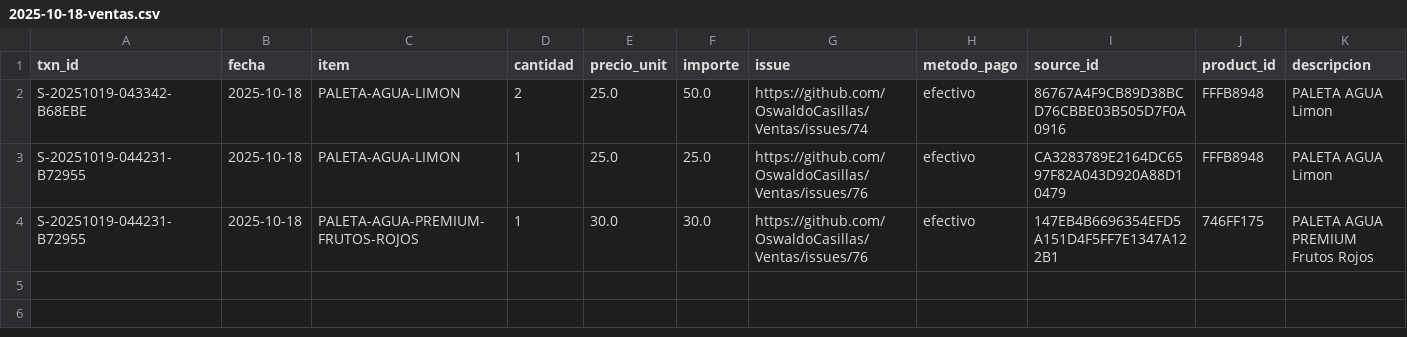
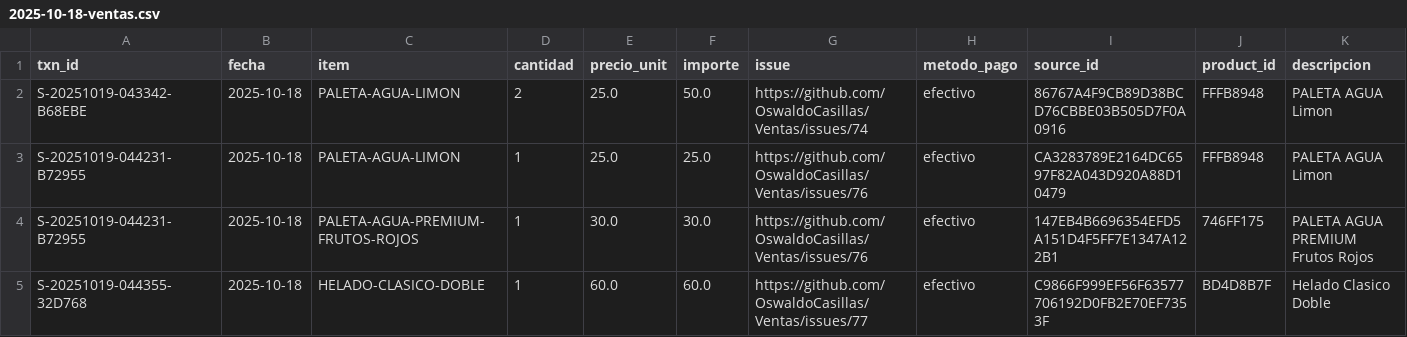
Before and after one commit to OswaldoCasillas/Ventas, a CSV file: docs/diario/2025-10-18-ventas.csv, drawn as a sheet.

```diff
--- a/docs/diario/2025-10-18-ventas.csv
+++ b/docs/diario/2025-10-18-ventas.csv
@@ -4 +4,2 @@ S-20251019-044231-B72955,2025-10-18,PALETA-AGUA-LIMON,1,25.0,25.0,https://github
 S-20251019-044231-B72955,2025-10-18,PALETA-AGUA-PREMIUM-FRUTOS-ROJOS,1,30.0,30.0,https://github.com/OswaldoCasillas/Ventas/issues/76,efectivo,147EB4B6696354EFD5A151D4F5FF7E1347A122B1,746FF175,PALETA AGUA PREMIUM Frutos Rojos
+S-20251019-044355-32D768,2025-10-18,HELADO-CLASICO-DOBLE,1,60.0,60.0,https://github.com/OswaldoCasillas/Ventas/issues/77,efectivo,C9866F999EF56F63577706192D0FB2E70EF7353F,BD4D8B7F,Helado Clasico Doble
```
Also changed, not shown: data/inventory.csv, data/sales.csv, 6 other files.
